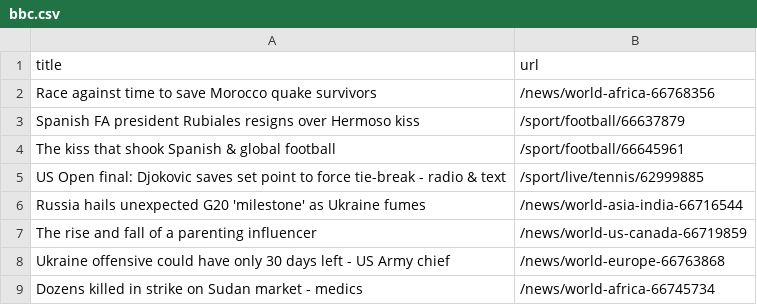
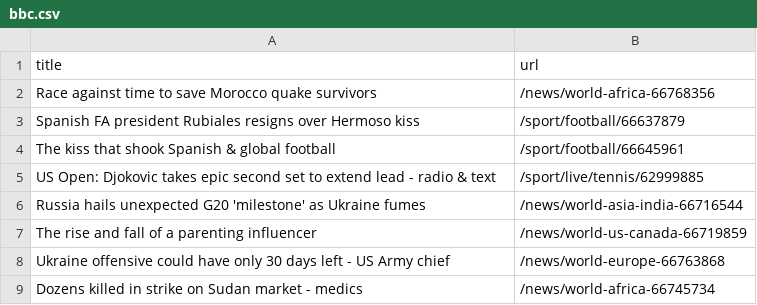
Before and after one commit to jsoma/automatic-scraper-bbc, a CSV file: bbc.csv, drawn as a sheet; only a part is shown.

```diff
--- a/bbc.csv
+++ b/bbc.csv
@@ -4,3 +4,3 @@ Spanish FA president Rubiales resigns over Hermoso kiss,/sport/football/66637879
 The kiss that shook Spanish & global football,/sport/football/66645961
-US Open final: Djokovic saves set point to force tie-break - radio & text,/sport/live/tennis/62999885
+US Open: Djokovic takes epic second set to extend lead - radio & text,/sport/live/tennis/62999885
 Russia hails unexpected G20 'milestone' as Ukraine fumes,/news/world-asia-india-66716544
```
